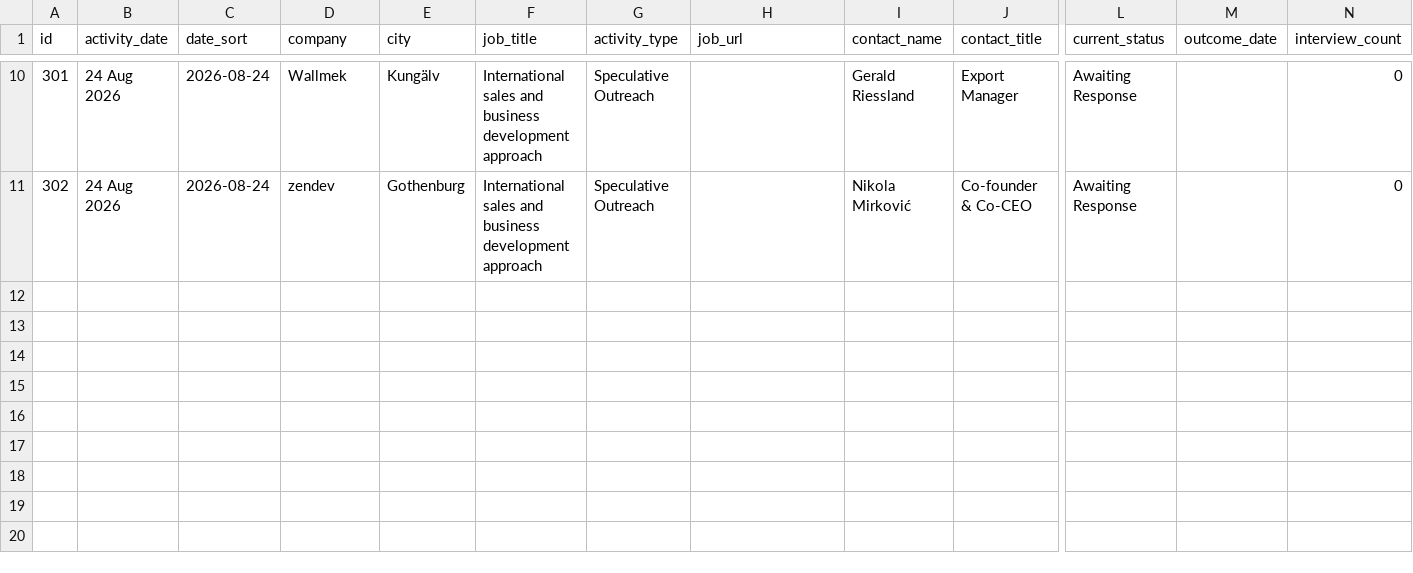
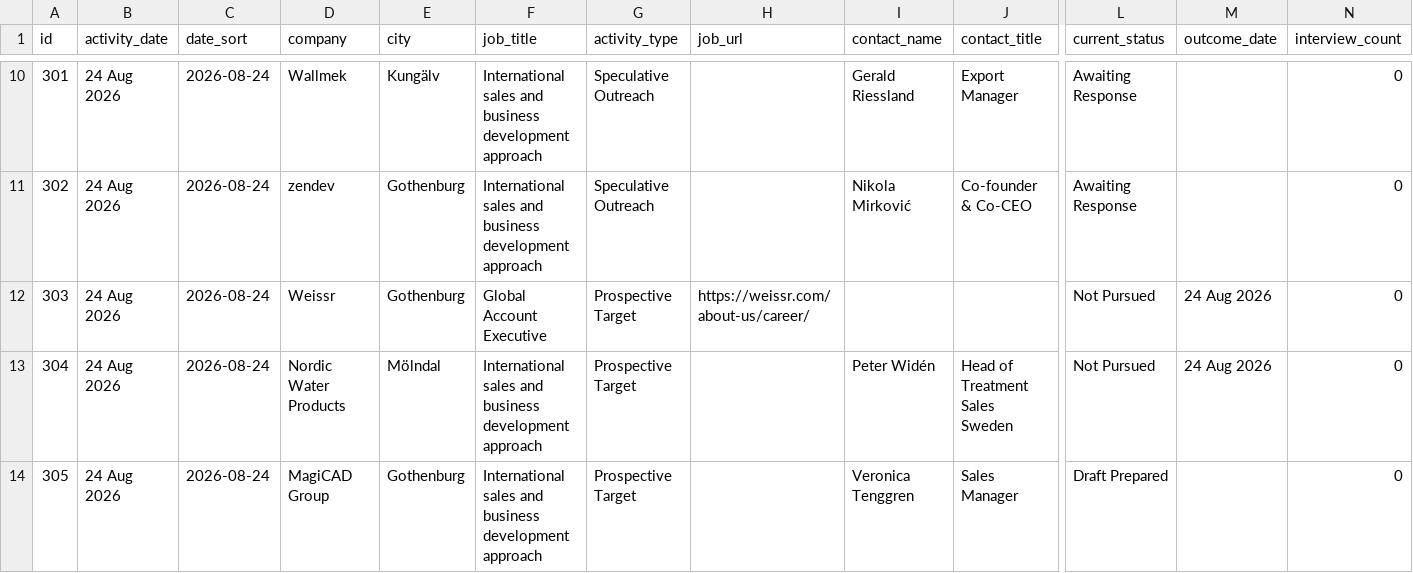
Before and after one commit to Pomeroi9Langmaid/Job-Hunting, a CSV file: data/application-updates.csv, drawn as a sheet; only a part is shown, gaps mark what is left out; rows hold the shown columns only; the diff names each change by its address in the sheet, - before the commit and + after, or states it on an @@ line.

Commit message:
Record Gothenburg source audit decisions

```diff
--- a/data/application-updates.csv
+++ b/data/application-updates.csv
+row 12: 303 | 24 Aug 2026 | 2026-08-24 | Weissr | Gothenburg | Global Account Executive | Prospective Target | https://weissr.com/about-us/career/ |  |  | Not Pursued | 24 Aug 2026 | 0
+row 13: 304 | 24 Aug 2026 | 2026-08-24 | Nordic Water Products | Mölndal | International sales and business development approach | Prospective Target |  | Peter Widén | Head of Treatment Sales Sweden | Not Pursued | 24 Aug 2026 | 0
+row 14: 305 | 24 Aug 2026 | 2026-08-24 | MagiCAD Group | Gothenburg | International sales and business development approach | Prospective Target |  | Veronica Tenggren | Sales Manager | Draft Prepared |  | 0
```
